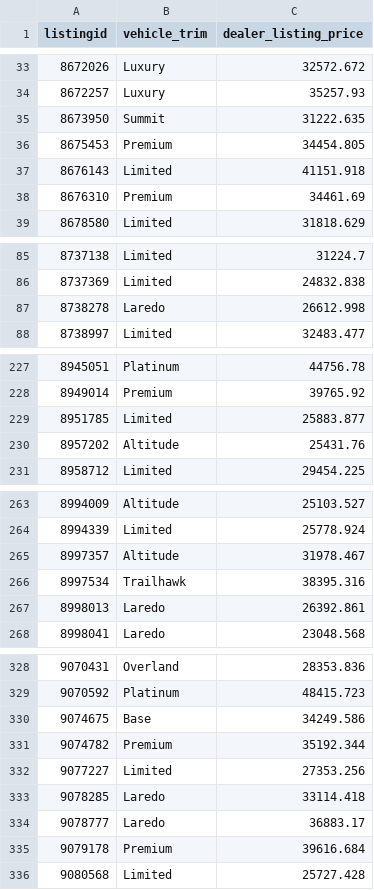
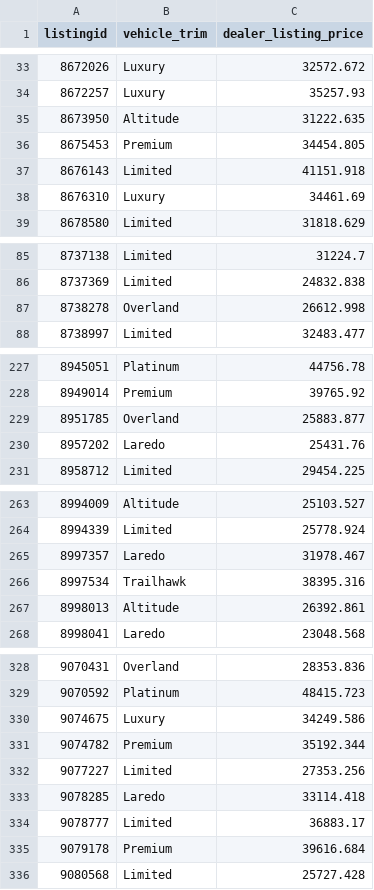
Before and after one commit to aflynn0213/vehicle_predictions, a CSV file: results_df.csv, drawn as a sheet; only a part is shown, gaps mark what is left out; the diff covers the shown part only.

```diff
--- a/results_df.csv
+++ b/results_df.csv
@@ -34,6 +34,6 @@ listingid,vehicle_trim,dealer_listing_price
 8672257,Luxury,35257.93
-8673950,Summit,31222.635
+8673950,Altitude,31222.635
 8675453,Premium,34454.805
 8676143,Limited,41151.918
-8676310,Premium,34461.69
+8676310,Luxury,34461.69
 8678580,Limited,31818.629
@@ -86,3 +86,3 @@ listingid,vehicle_trim,dealer_listing_price
 8737369,Limited,24832.838
-8738278,Laredo,26612.998
+8738278,Overland,26612.998
 8738997,Limited,32483.477
@@ -228,4 +228,4 @@ listingid,vehicle_trim,dealer_listing_price
 8949014,Premium,39765.92
-8951785,Limited,25883.877
-8957202,Altitude,25431.76
+8951785,Overland,25883.877
+8957202,Laredo,25431.76
 8958712,Limited,29454.225
@@ -264,5 +264,5 @@ listingid,vehicle_trim,dealer_listing_price
 8994339,Limited,25778.924
-8997357,Altitude,31978.467
+8997357,Laredo,31978.467
 8997534,Trailhawk,38395.316
-8998013,Laredo,26392.861
+8998013,Altitude,26392.861
 8998041,Laredo,23048.568
@@ -329,3 +329,3 @@ listingid,vehicle_trim,dealer_listing_price
 9070592,Platinum,48415.723
-9074675,Base,34249.586
+9074675,Luxury,34249.586
 9074782,Premium,35192.344
@@ -333,3 +333,3 @@ listingid,vehicle_trim,dealer_listing_price
 9078285,Laredo,33114.418
-9078777,Laredo,36883.17
+9078777,Limited,36883.17
 9079178,Premium,39616.684
```
Also changed, not shown: 31 edited cells elsewhere in this file, submission.csv, 1 other file.
